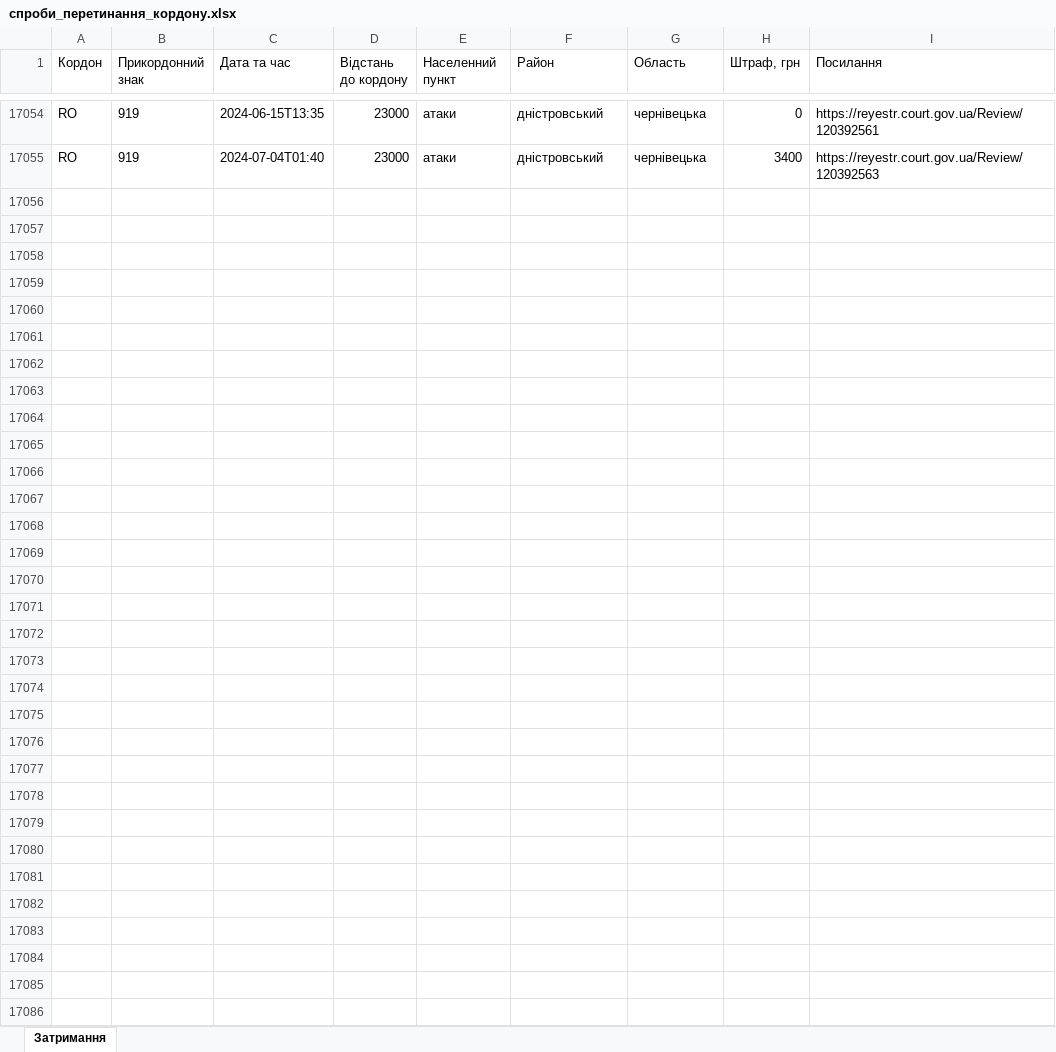
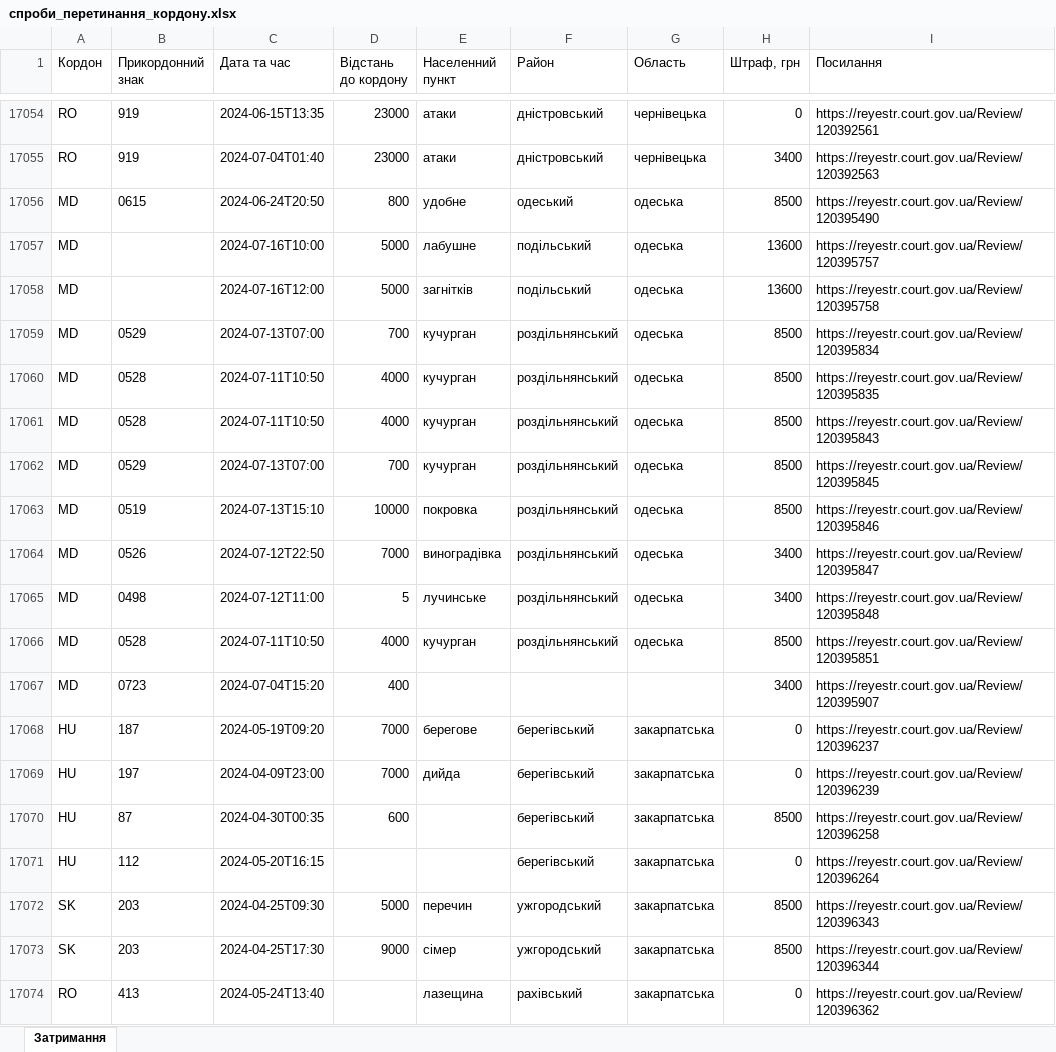
Before and after one commit to profwernstrom/noescape, an Excel workbook: public/спроби_перетинання_кордону.xlsx, sheet Затримання, drawn as a sheet; only a part is shown, gaps mark what is left out; values as stored, in another font and other column widths than the file's, no borders; the diff covers the shown part only; the diff names each change by its address in the sheet, - before the commit and + after, or states it on an @@ line.

Commit message:
Update data

```diff
--- a/public/спроби_перетинання_кордону.xlsx (sheet Затримання)
+++ b/public/спроби_перетинання_кордону.xlsx (sheet Затримання)
+row 17056: MD | 0615 | 2024-06-24T20:50 | 800 | удобне | одеський | одеська | 8500 | https://reyestr.court.gov.ua/Review/120395490
+row 17057: MD |  | 2024-07-16T10:00 | 5000 | лабушне | подільський | одеська | 13600 | https://reyestr.court.gov.ua/Review/120395757
+row 17058: MD |  | 2024-07-16T12:00 | 5000 | загнітків | подільський | одеська | 13600 | https://reyestr.court.gov.ua/Review/120395758
+row 17059: MD | 0529 | 2024-07-13T07:00 | 700 | кучурган | роздільнянський | одеська | 8500 | https://reyestr.court.gov.ua/Review/120395834
+row 17060: MD | 0528 | 2024-07-11T10:50 | 4000 | кучурган | роздільнянський | одеська | 8500 | https://reyestr.court.gov.ua/Review/120395835
+row 17061: MD | 0528 | 2024-07-11T10:50 | 4000 | кучурган | роздільнянський | одеська | 8500 | https://reyestr.court.gov.ua/Review/120395843
+row 17062: MD | 0529 | 2024-07-13T07:00 | 700 | кучурган | роздільнянський | одеська | 8500 | https://reyestr.court.gov.ua/Review/120395845
+row 17063: MD | 0519 | 2024-07-13T15:10 | 10000 | покровка | роздільнянський | одеська | 8500 | https://reyestr.court.gov.ua/Review/120395846
+row 17064: MD | 0526 | 2024-07-12T22:50 | 7000 | виноградівка | роздільнянський | одеська | 3400 | https://reyestr.court.gov.ua/Review/120395847
+row 17065: MD | 0498 | 2024-07-12T11:00 | 5 | лучинське | роздільнянський | одеська | 3400 | https://reyestr.court.gov.ua/Review/120395848
+row 17066: MD | 0528 | 2024-07-11T10:50 | 4000 | кучурган | роздільнянський | одеська | 8500 | https://reyestr.court.gov.ua/Review/120395851
+row 17067: MD | 0723 | 2024-07-04T15:20 | 400 |  |  |  | 3400 | https://reyestr.court.gov.ua/Review/120395907
+row 17068: HU | 187 | 2024-05-19T09:20 | 7000 | берегове | берегівський | закарпатська | 0 | https://reyestr.court.gov.ua/Review/120396237
+row 17069: HU | 197 | 2024-04-09T23:00 | 7000 | дийда | берегівський | закарпатська | 0 | https://reyestr.court.gov.ua/Review/120396239
+row 17070: HU | 87 | 2024-04-30T00:35 | 600 |  | берегівський | закарпатська | 8500 | https://reyestr.court.gov.ua/Review/120396258
+row 17071: HU | 112 | 2024-05-20T16:15 |  |  | берегівський | закарпатська | 0 | https://reyestr.court.gov.ua/Review/120396264
+row 17072: SK | 203 | 2024-04-25T09:30 | 5000 | перечин | ужгородський | закарпатська | 8500 | https://reyestr.court.gov.ua/Review/120396343
+row 17073: SK | 203 | 2024-04-25T17:30 | 9000 | сімер | ужгородський | закарпатська | 8500 | https://reyestr.court.gov.ua/Review/120396344
+row 17074: RO | 413 | 2024-05-24T13:40 |  | лазещина | рахівський | закарпатська | 0 | https://reyestr.court.gov.ua/Review/120396362
```
Also changed, not shown: 79 added rows elsewhere in this sheet, 2 other files.
